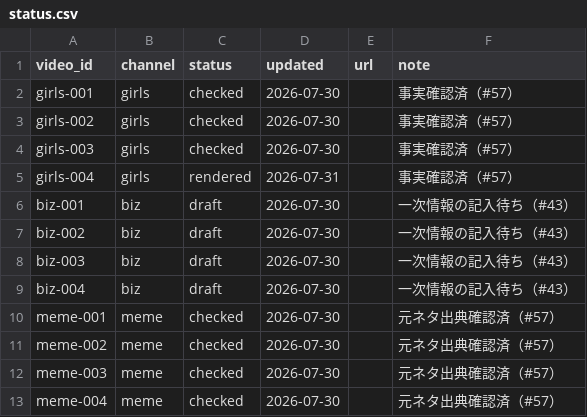
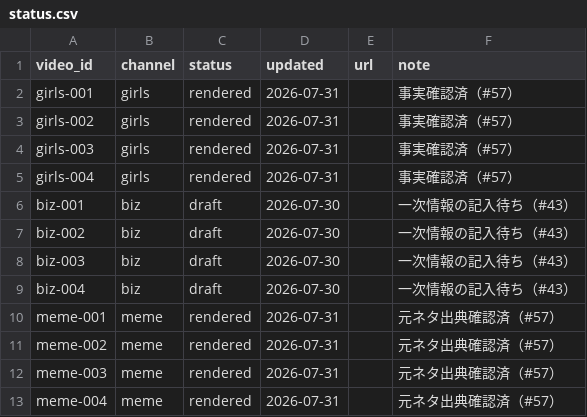
Before and after one commit to bashaka-sawabe/personal-sns-operation, a CSV file: data/status.csv, drawn as a sheet.

```diff
--- a/data/status.csv
+++ b/data/status.csv
@@ -1,5 +1,5 @@
 video_id,channel,status,updated,url,note
-girls-001,girls,checked,2026-07-30,,事実確認済（#57）
-girls-002,girls,checked,2026-07-30,,事実確認済（#57）
-girls-003,girls,checked,2026-07-30,,事実確認済（#57）
+girls-001,girls,rendered,2026-07-31,,事実確認済（#57）
+girls-002,girls,rendered,2026-07-31,,事実確認済（#57）
+girls-003,girls,rendered,2026-07-31,,事実確認済（#57）
 girls-004,girls,rendered,2026-07-31,,事実確認済（#57）
@@ -9,5 +9,5 @@ biz-003,biz,draft,2026-07-30,,一次情報の記入待ち（#43）
 biz-004,biz,draft,2026-07-30,,一次情報の記入待ち（#43）
-meme-001,meme,checked,2026-07-30,,元ネタ出典確認済（#57）
-meme-002,meme,checked,2026-07-30,,元ネタ出典確認済（#57）
-meme-003,meme,checked,2026-07-30,,元ネタ出典確認済（#57）
-meme-004,meme,checked,2026-07-30,,元ネタ出典確認済（#57）
+meme-001,meme,rendered,2026-07-31,,元ネタ出典確認済（#57）
+meme-002,meme,rendered,2026-07-31,,元ネタ出典確認済（#57）
+meme-003,meme,rendered,2026-07-31,,元ネタ出典確認済（#57）
+meme-004,meme,rendered,2026-07-31,,元ネタ出典確認済（#57）
```
